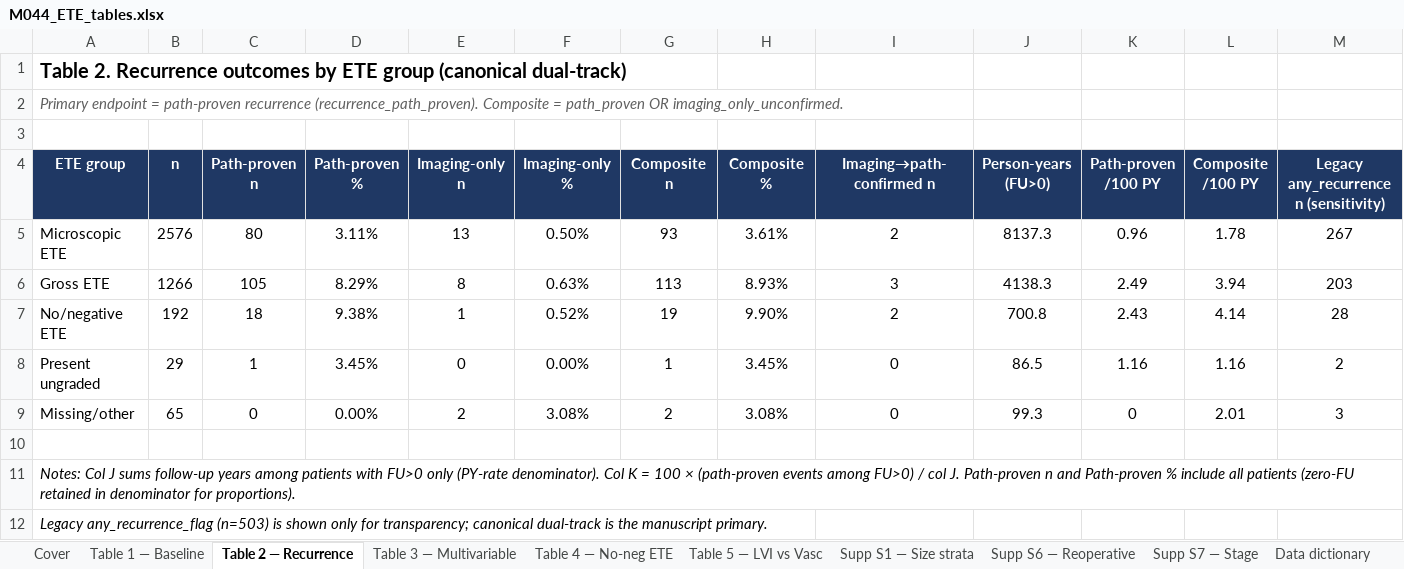
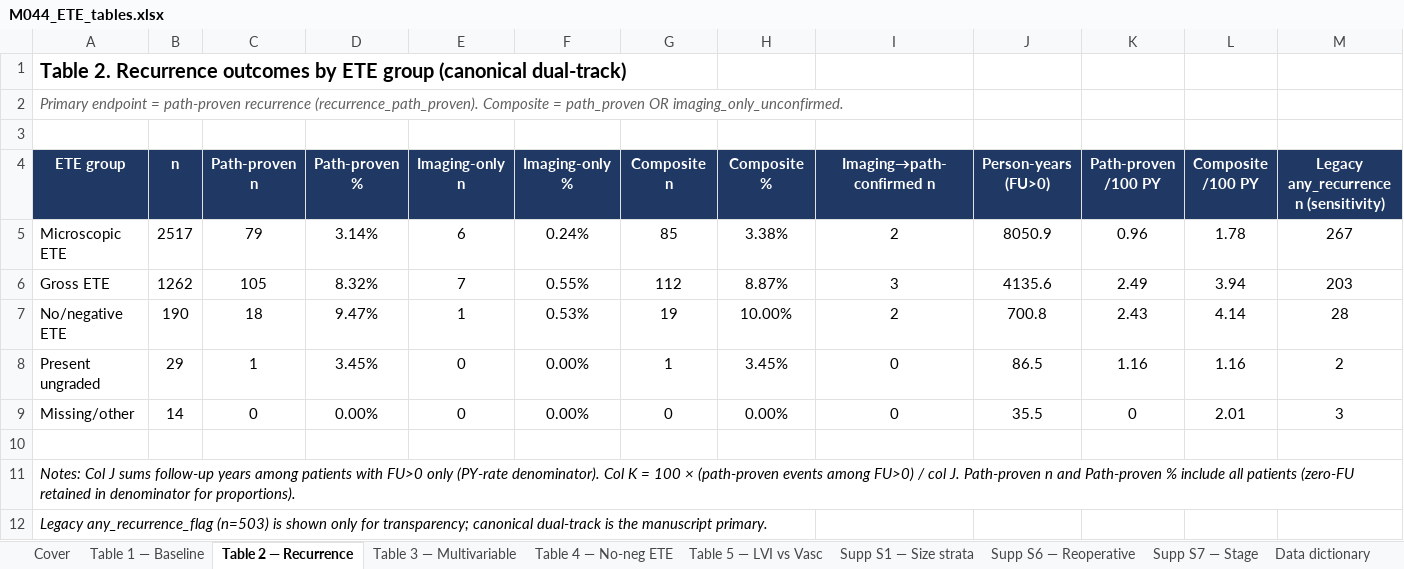
Before and after one commit to ry86pkqf74-rgb/THYROID_2026, an Excel workbook: M044_ETE_tables.xlsx, sheet Table 2 — Recurrence, drawn as a sheet; only a part is shown; values as stored, in another font and other column widths than the file's, no borders; the diff names each change by its address in the sheet, - before the commit and + after, or states it on an @@ line.

Commit message:
feat(m044): v1.1 regenerate post-mig_277/269/278/279/280
Cohort: 4128 -> 4012 (mig_277 NIFTPs + mig_269 recurrence cleanup)

PRIMARY (logistic, strict-DTC + no-RAI, n=3750 / 193 events):
  Gross vs Microscopic ETE: aOR 2.08 (1.48-2.91) p=2.5e-05  [v1.0 was 1.80]
  No/neg vs Microscopic:    aOR 0.67 (0.32-1.40) p=0.28
  Pseudo R2 0.140; LR chi2 = 213.7

COX SENSITIVITY (n=2511 / 178 events):
  Gross vs Microscopic ETE: HR 0.91 (0.48-1.73) p=0.77   [v1.0 was 2.34]  *** FLIPPED ***
  No/neg vs Microscopic:    HR 2.44 (0.65-9.21) p=0.19

Other notable significant aORs (multivariable):
  Vasc invasion present_ungraded: aOR 1.82 (1.11-2.99) p=0.017
  Vasc invasion focal:            aOR 2.39 (1.32-4.34) p=0.004
  Vasc invasion extensive:        aOR 2.79 (1.38-5.65) p=0.004
  N1b vs N0:                      aOR 5.59 (2.89-10.8) p<0.0001
  Metastatic-PTC vs PTC:          aOR 8.58 (4.74-15.5) p<0.0001
  FTC vs PTC:                     aOR 0.51 (0.27-0.97) p=0.04

CARRY-FORWARD: CF-M044-COX-HR-FLIPPED — mig_269 added 1214 first_recurrence_date
backfills (likely biochemical-only). Cox using any_recurrence_flag now includes
biochem events that aren't path-proven. Logan-decision needed: restrict Cox spec
to structural/path-proven only (likely restores HR ~2.34) OR document Cox sens
to recurrence definition. PRIMARY logistic spec unaffected.

Files refreshed:
  - data/m044/analytic_file_v1.parquet (4012 rows, 69 cols)
  - figures/m044_fig{1-7}_*.png + *_data.csv
  - figures/m044_forest_primary{,_broad}.png
  - M044_ETE_tables.xlsx (root authoring + 04_tables.xlsx synced)
  - M044_submission_package_v1_0/06_figures + 08_analysis_outputs synced
  - M044_ETE_manuscript_draft.md (auto-patched)
  - studies/m044_validation/m044_validation_summary.{json,md}

```diff
--- a/M044_ETE_tables.xlsx (sheet Table 2 — Recurrence)
+++ b/M044_ETE_tables.xlsx (sheet Table 2 — Recurrence)
-B5 (n): 2576
+B5 (n): 2517
-C5 (Path-proven n): 80
+C5 (Path-proven n): 79
-D5 (Path-proven %): 3.11%
+D5 (Path-proven %): 3.14%
-E5 (Imaging-only n): 13
+E5 (Imaging-only n): 6
-F5 (Imaging-only %): 0.50%
+F5 (Imaging-only %): 0.24%
-G5 (Composite n): 93
+G5 (Composite n): 85
-H5 (Composite %): 3.61%
+H5 (Composite %): 3.38%
-J5 (Person-years (FU>0)): 8137.3
+J5 (Person-years (FU>0)): 8050.9
-B6 (n): 1266
+B6 (n): 1262
-D6 (Path-proven %): 8.29%
+D6 (Path-proven %): 8.32%
-E6 (Imaging-only n): 8
+E6 (Imaging-only n): 7
-F6 (Imaging-only %): 0.63%
+F6 (Imaging-only %): 0.55%
-G6 (Composite n): 113
+G6 (Composite n): 112
-H6 (Composite %): 8.93%
+H6 (Composite %): 8.87%
-J6 (Person-years (FU>0)): 4138.3
+J6 (Person-years (FU>0)): 4135.6
-B7 (n): 192
+B7 (n): 190
-D7 (Path-proven %): 9.38%
+D7 (Path-proven %): 9.47%
-F7 (Imaging-only %): 0.52%
+F7 (Imaging-only %): 0.53%
-H7 (Composite %): 9.90%
+H7 (Composite %): 10.00%
-B9 (n): 65
+B9 (n): 14
-E9 (Imaging-only n): 2
+E9 (Imaging-only n): 0
-F9 (Imaging-only %): 3.08%
+F9 (Imaging-only %): 0.00%
-G9 (Composite n): 2
+G9 (Composite n): 0
-H9 (Composite %): 3.08%
+H9 (Composite %): 0.00%
-J9 (Person-years (FU>0)): 99.3
+J9 (Person-years (FU>0)): 35.5
```
Also changed, not shown: sheet Model outputs, sheet QA, sheet Table 3 — Multivariable, M044_submission_package_v1_0/04_tables.xlsx, 37 other files.
